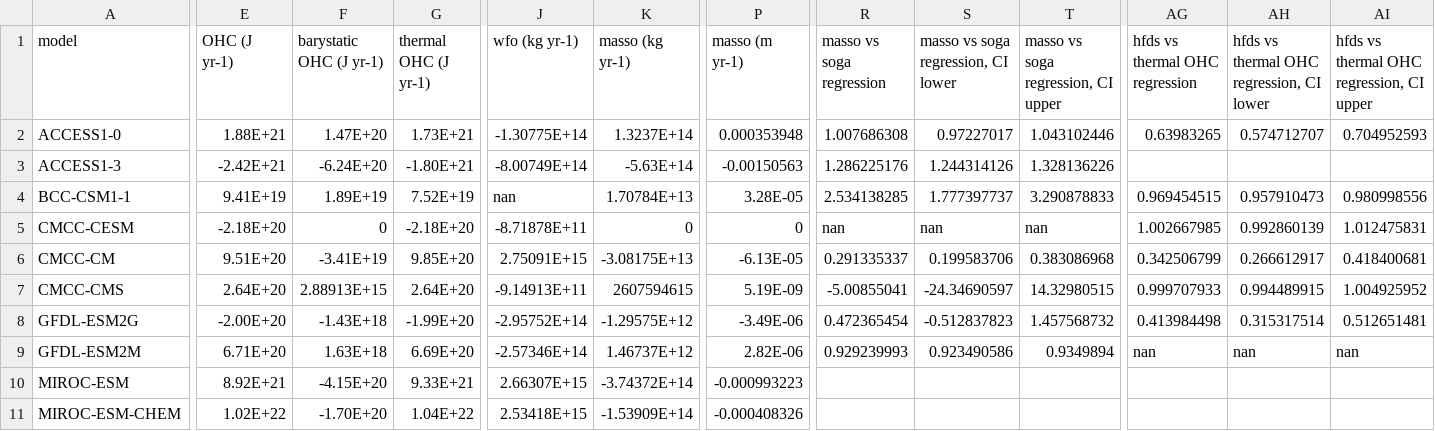
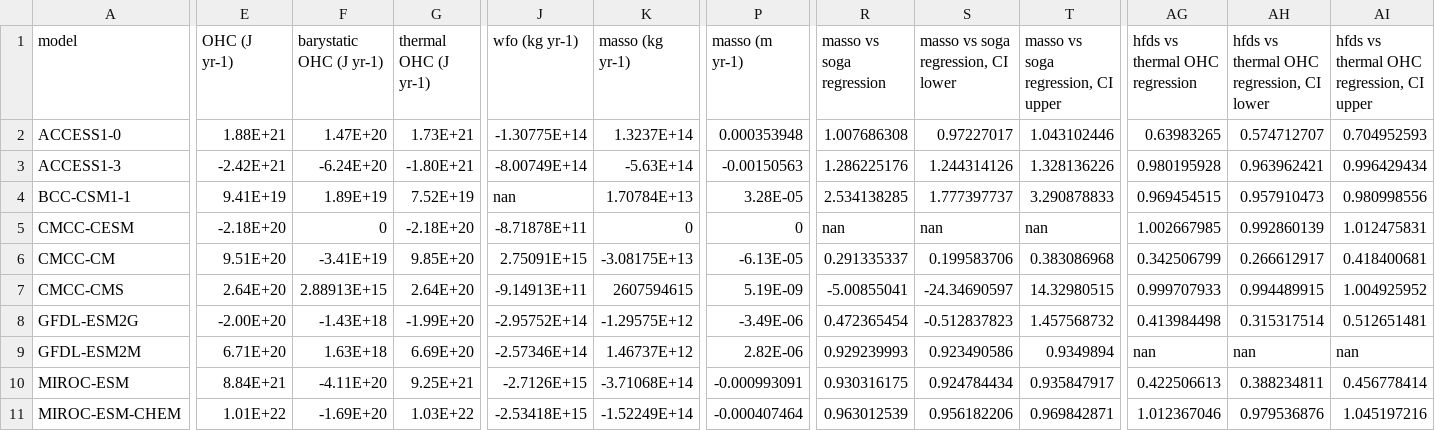
Before and after one commit to DamienIrving/ocean-analysis, a CSV file: visualisation/drift_paper/drifts.csv, drawn as a sheet; only a part is shown, gaps mark what is left out; the diff covers the shown part only; the diff names each change by its address in the sheet, - before the commit and + after, or states it on an @@ line.

Commit message:
Added more data

```diff
--- a/visualisation/drift_paper/drifts.csv
+++ b/visualisation/drift_paper/drifts.csv
-AG3 (hfds vs thermal OHC regression): (empty)
+AG3 (hfds vs thermal OHC regression): 0.980195928
-AH3: (empty)
+AH3: 0.963962421
-AI3: (empty)
+AI3: 0.996429434
-E10 (OHC (J yr-1)): 8.92E+21
+E10 (OHC (J yr-1)): 8.84E+21
-F10 (barystatic OHC (J yr-1)): -4.15E+20
+F10 (barystatic OHC (J yr-1)): -4.11E+20
-G10 (thermal OHC (J yr-1)): 9.33E+21
+G10 (thermal OHC (J yr-1)): 9.25E+21
-J10 (wfo (kg yr-1)): 2.66307E+15
+J10 (wfo (kg yr-1)): -2.7126E+15
-K10 (masso (kg yr-1)): -3.74372E+14
+K10 (masso (kg yr-1)): -3.71068E+14
-P10 (masso (m yr-1)): -0.000993223
+P10 (masso (m yr-1)): -0.000993091
-R10 (masso vs soga regression): (empty)
+R10 (masso vs soga regression): 0.930316175
-S10: (empty)
+S10: 0.924784434
-T10: (empty)
+T10: 0.935847917
-AG10 (hfds vs thermal OHC regression): (empty)
+AG10 (hfds vs thermal OHC regression): 0.422506613
-AH10: (empty)
+AH10: 0.388234811
-AI10: (empty)
+AI10: 0.456778414
-E11 (OHC (J yr-1)): 1.02E+22
+E11 (OHC (J yr-1)): 1.01E+22
-F11 (barystatic OHC (J yr-1)): -1.70E+20
+F11 (barystatic OHC (J yr-1)): -1.69E+20
-G11 (thermal OHC (J yr-1)): 1.04E+22
+G11 (thermal OHC (J yr-1)): 1.03E+22
-J11 (wfo (kg yr-1)): 2.53418E+15
+J11 (wfo (kg yr-1)): -2.53418E+15
-K11 (masso (kg yr-1)): -1.53909E+14
+K11 (masso (kg yr-1)): -1.52249E+14
-P11 (masso (m yr-1)): -0.000408326
+P11 (masso (m yr-1)): -0.000407464
-R11 (masso vs soga regression): (empty)
+R11 (masso vs soga regression): 0.963012539
-S11: (empty)
+S11: 0.956182206
-T11: (empty)
+T11: 0.969842871
-AG11 (hfds vs thermal OHC regression): (empty)
+AG11 (hfds vs thermal OHC regression): 1.012367046
-AH11: (empty)
+AH11: 0.979536876
-AI11: (empty)
+AI11: 1.045197216
```
Also changed, not shown: 1 added row and 133 edited cells elsewhere in this file, 1 other file.
